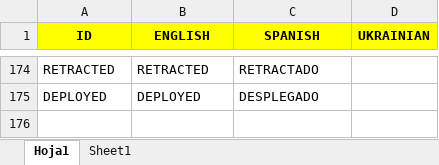
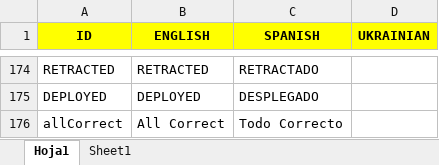
Before and after one commit to Javialonqv/FS_LevelEditor, an Excel workbook: Translations/Translations.xlsx, sheet Hoja1, drawn as a sheet; only a part is shown, gaps mark what is left out; values as stored, in another font and other column widths than the file's, no borders; the diff names each change by its address in the sheet, - before the commit and + after, or states it on an @@ line.

Commit message:
Fixed some broken translations with the new system added in the past commit.

```diff
--- a/Translations/Translations.xlsx (sheet Hoja1)
+++ b/Translations/Translations.xlsx (sheet Hoja1)
+row 176: allCorrect | All Correct | Todo Correcto
```
Also changed, not shown: 2 other files.
